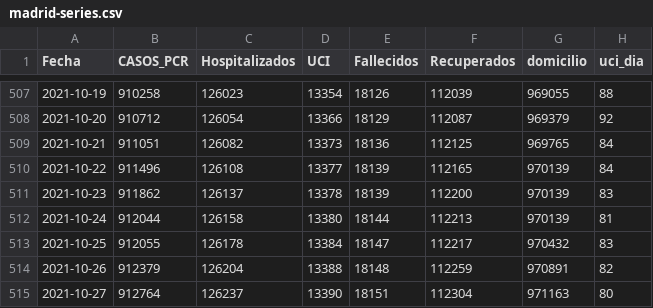
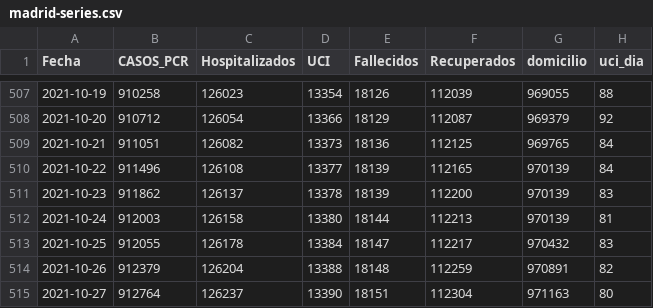
Before and after one commit to escovid19data/Covid19-Madrid, a CSV file: covidia-cam/madrid-series.csv, drawn as a sheet; only a part is shown, gaps mark what is left out; the diff names each change by its address in the sheet, - before the commit and + after, or states it on an @@ line.

Commit message:
Actualizado con nuevo pdf del día 211024 y modificados los datos en madrid-series.csv. Gracias por el aviso Saúl

```diff
--- a/covidia-cam/madrid-series.csv
+++ b/covidia-cam/madrid-series.csv
-B512 (CASOS_PCR): 912044
+B512 (CASOS_PCR): 912003
```
Also changed, not shown: 1 other file.
